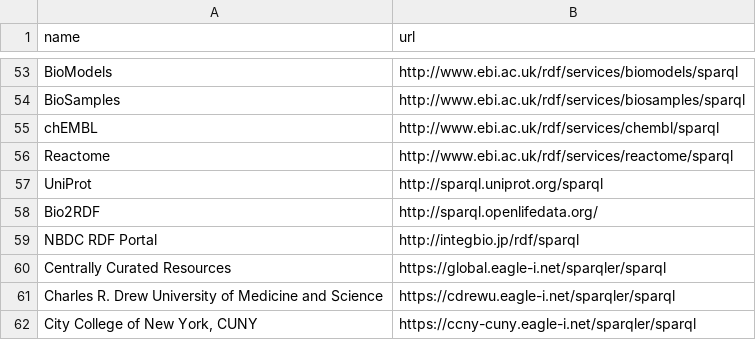
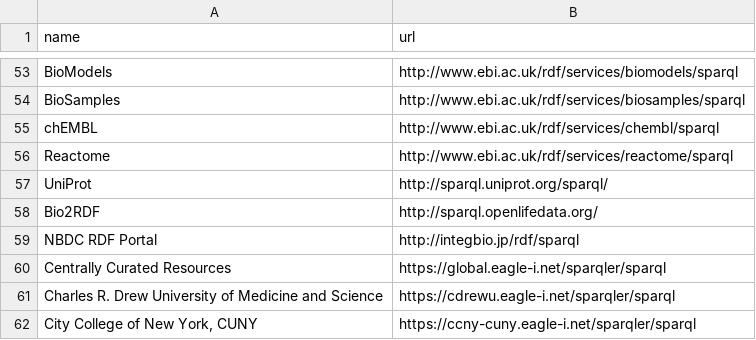
Before and after one commit to dbcls/umakadata, a CSV file: web/db/seeds_data/endpoints.csv, drawn as a sheet; only a part is shown, gaps mark what is left out.

Commit message:
fix endpoint uri of Uniprot

```diff
--- a/web/db/seeds_data/endpoints.csv
+++ b/web/db/seeds_data/endpoints.csv
@@ -56,3 +56,3 @@ chEMBL,http://www.ebi.ac.uk/rdf/services/chembl/sparql
 Reactome,http://www.ebi.ac.uk/rdf/services/reactome/sparql
-UniProt,http://sparql.uniprot.org/sparql
+UniProt,http://sparql.uniprot.org/sparql/
 Bio2RDF,http://sparql.openlifedata.org/
```
